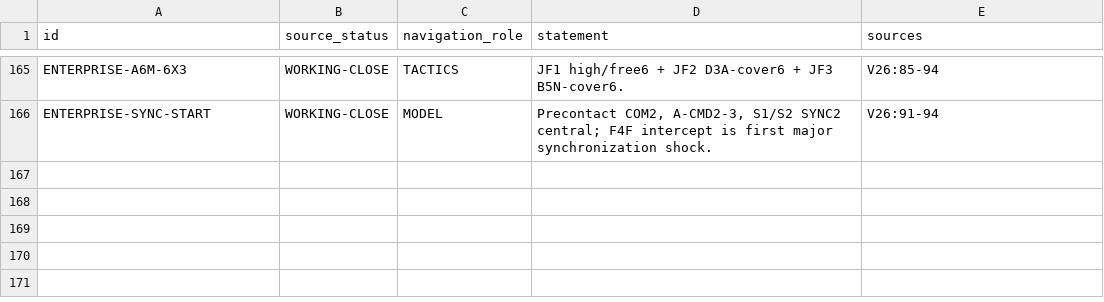
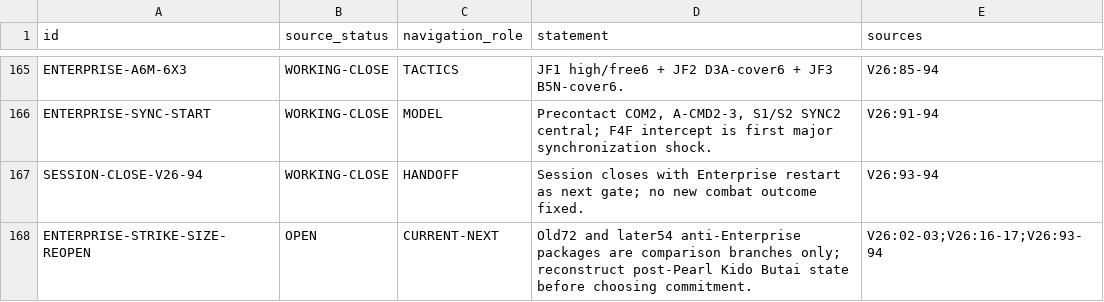
Before and after one commit to fe-ball/alternate-history-hub, a TSV file: scenarios/asai/current/active/01-DECISION-REGISTER.tsv, drawn as a sheet; only a part is shown, gaps mark what is left out.

Commit message:
asai: register session close and Enterprise strike-size reopen

```diff
--- a/scenarios/asai/current/active/01-DECISION-REGISTER.tsv
+++ b/scenarios/asai/current/active/01-DECISION-REGISTER.tsv
@@ -166 +166,3 @@ ENTERPRISE-A6M-6X3	WORKING-CLOSE	TACTICS	JF1 high/free6 + JF2 D3A-cover6 + JF3 B
 ENTERPRISE-SYNC-START	WORKING-CLOSE	MODEL	Precontact COM2, A-CMD2-3, S1/S2 SYNC2 central; F4F intercept is first major synchronization shock.	V26:91-94
+SESSION-CLOSE-V26-94	WORKING-CLOSE	HANDOFF	Session closes with Enterprise restart as next gate; no new combat outcome fixed.	V26:93-94
+ENTERPRISE-STRIKE-SIZE-REOPEN	OPEN	CURRENT-NEXT	Old72 and later54 anti-Enterprise packages are comparison branches only; reconstruct post-Pearl Kido Butai state before choosing commitment.	V26:02-03;V26:16-17;V26:93-94
```
